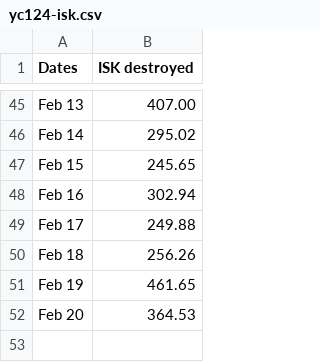
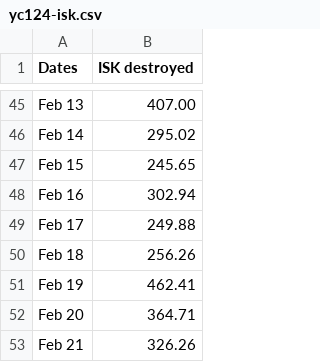
Before and after one commit to wh-info/wh-info.github.io, a CSV file: csv/yc124-isk.csv, drawn as a sheet; only a part is shown, gaps mark what is left out.

Commit message:
Update yc124-isk.csv

```diff
--- a/csv/yc124-isk.csv
+++ b/csv/yc124-isk.csv
@@ -50,3 +50,4 @@ Feb 17;249.88
 Feb 18;256.26
-Feb 19;461.65
-Feb 20;364.53
+Feb 19;462.41
+Feb 20;364.71
+Feb 21;326.26
```
